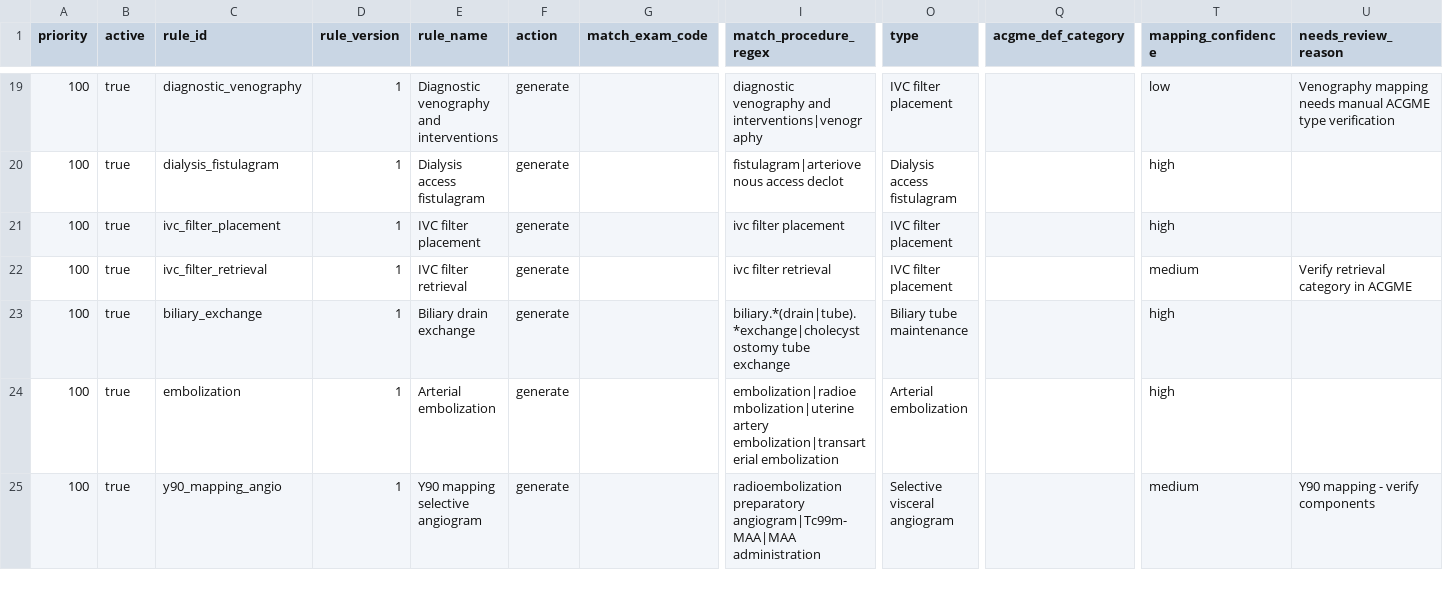
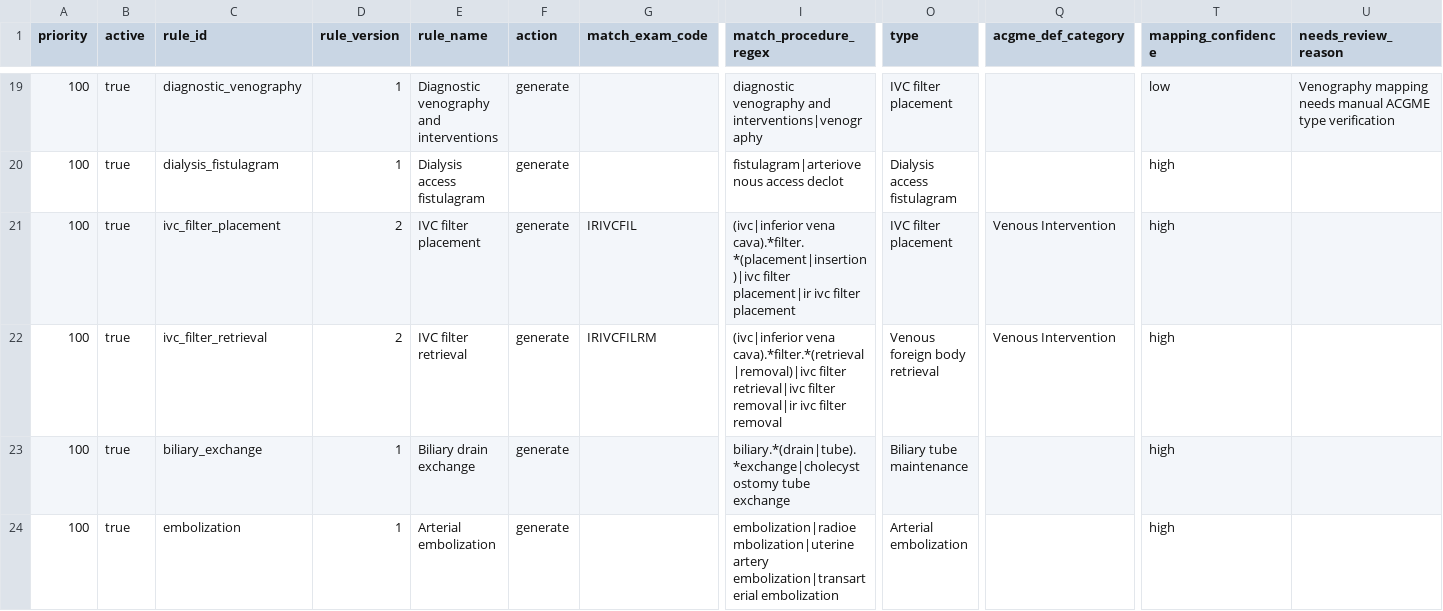
Before and after one commit to cdyryky/case-logs, a CSV file: config/mapping_rules.csv, drawn as a sheet; only a part is shown, gaps mark what is left out; the shorter side is filled out with more unchanged rows; the diff names each change by its address in the sheet, - before the commit and + after, or states it on an @@ line.

```diff
--- a/config/mapping_rules.csv
+++ b/config/mapping_rules.csv
-D21:D22 (rule_version): 1
+D21:D22 (rule_version): 2
-G21 (match_exam_code): (empty)
+G21 (match_exam_code): IRIVCFIL
-I21 (match_procedure_regex): ivc filter…
+I21 (match_procedure_regex): (ivc|inferior vena cava).*filter.*(placement|insertion)|ivc filter placement|ir ivc filter…
-Q21:Q22 (acgme_def_category): (empty)
+Q21:Q22 (acgme_def_category): Venous Intervention
-G22 (match_exam_code): (empty)
+G22 (match_exam_code): IRIVCFILRM
-I22 (match_procedure_regex): ivc filter retrieval
+I22 (match_procedure_regex): (ivc|inferior vena cava).*filter.*(retrieval|removal)|ivc filter retrieval|ivc filter removal|ir ivc filter removal
-O22 (type): IVC filter placement
+O22 (type): Venous foreign body retrieval
-T22 (mapping_confidence): medium
+T22 (mapping_confidence): high
-U22 (needs_review_reason): Verify retrieval category in ACGME
+U22 (needs_review_reason): (empty)
```
Also changed, not shown: 17 other files.
